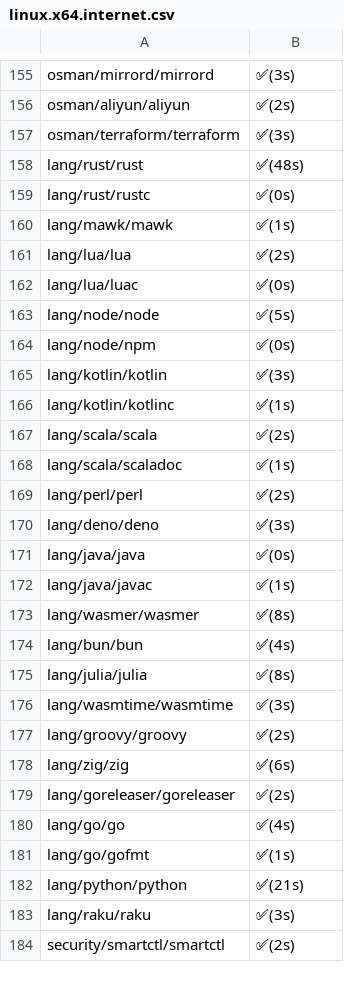
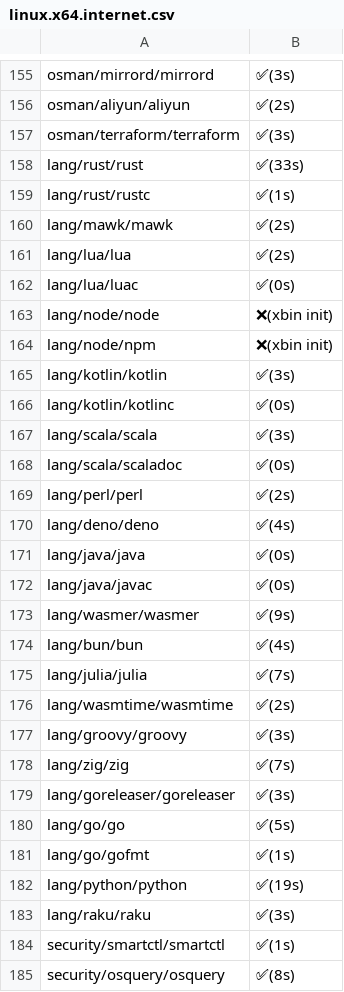
Before and after one commit to x-cmd/pkg, a CSV file: doc/xbin/linux.x64.internet.csv, drawn as a sheet; only a part is shown, gaps mark what is left out; the diff covers the shown part only.

```diff
--- a/doc/xbin/linux.x64.internet.csv
+++ b/doc/xbin/linux.x64.internet.csv
@@ -157,28 +157,29 @@
  osman/terraform/terraform , ✅(3s)
- lang/rust/rust , ✅(48s)
- lang/rust/rustc , ✅(0s)
- lang/mawk/mawk , ✅(1s)
+ lang/rust/rust , ✅(33s)
+ lang/rust/rustc , ✅(1s)
+ lang/mawk/mawk , ✅(2s)
  lang/lua/lua , ✅(2s)
  lang/lua/luac , ✅(0s)
- lang/node/node , ✅(5s)
- lang/node/npm , ✅(0s)
+ lang/node/node , ❌(xbin init)
+ lang/node/npm , ❌(xbin init)
  lang/kotlin/kotlin , ✅(3s)
- lang/kotlin/kotlinc , ✅(1s)
- lang/scala/scala , ✅(2s)
- lang/scala/scaladoc , ✅(1s)
+ lang/kotlin/kotlinc , ✅(0s)
+ lang/scala/scala , ✅(3s)
+ lang/scala/scaladoc , ✅(0s)
  lang/perl/perl , ✅(2s)
- lang/deno/deno , ✅(3s)
+ lang/deno/deno , ✅(4s)
  lang/java/java , ✅(0s)
- lang/java/javac , ✅(1s)
- lang/wasmer/wasmer , ✅(8s)
+ lang/java/javac , ✅(0s)
+ lang/wasmer/wasmer , ✅(9s)
  lang/bun/bun , ✅(4s)
- lang/julia/julia , ✅(8s)
- lang/wasmtime/wasmtime , ✅(3s)
- lang/groovy/groovy , ✅(2s)
- lang/zig/zig , ✅(6s)
- lang/goreleaser/goreleaser , ✅(2s)
- lang/go/go , ✅(4s)
+ lang/julia/julia , ✅(7s)
+ lang/wasmtime/wasmtime , ✅(2s)
+ lang/groovy/groovy , ✅(3s)
+ lang/zig/zig , ✅(7s)
+ lang/goreleaser/goreleaser , ✅(3s)
+ lang/go/go , ✅(5s)
  lang/go/gofmt , ✅(1s)
- lang/python/python , ✅(21s)
+ lang/python/python , ✅(19s)
  lang/raku/raku , ✅(3s)
- security/smartctl/smartctl , ✅(2s)
+ security/smartctl/smartctl , ✅(1s)
+ security/osquery/osquery , ✅(8s)
```
Also changed, not shown: 3 added rows and 77 edited cells elsewhere in this file.
